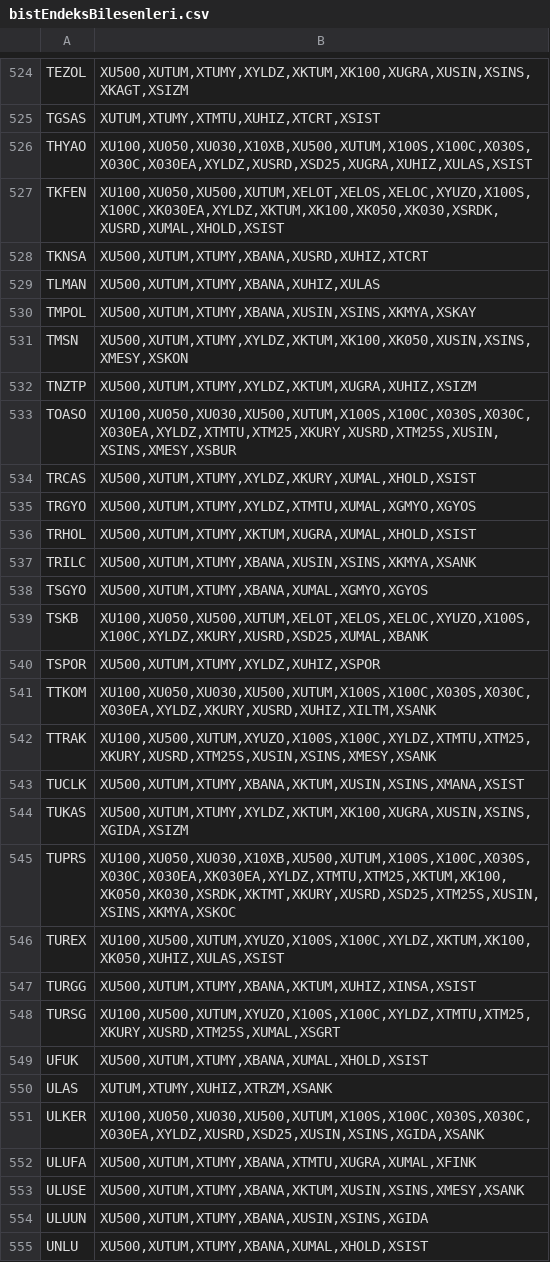
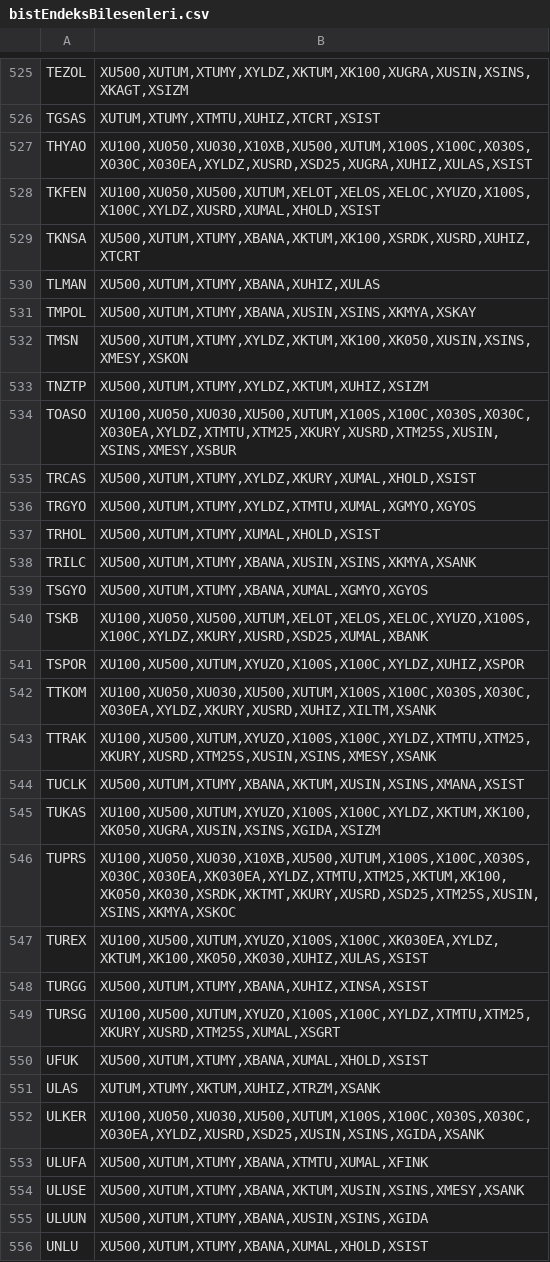
Before and after one commit to aykut55/AlgoTradeWithPaythonWithGemini, a CSV file: config/bistEndeksBilesenleri.csv, drawn as a sheet; only a part is shown, gaps mark what is left out; the diff covers the shown part only.

```diff
--- a/config/bistEndeksBilesenleri.csv
+++ b/config/bistEndeksBilesenleri.csv
@@ -526,4 +527,4 @@ TGSAS,"XUTUM,XTUMY,XTMTU,XUHIZ,XTCRT,XSIST"
 THYAO,"XU100,XU050,XU030,X10XB,XU500,XUTUM,X100S,X100C,X030S,X030C,X030EA,XYLDZ,XUSRD,XSD25,XUGRA,XUHIZ,XULAS,XSIST"
-TKFEN,"XU100,XU050,XU500,XUTUM,XELOT,XELOS,XELOC,XYUZO,X100S,X100C,XK030EA,XYLDZ,XKTUM,XK100,XK050,XK030,XSRDK,XUSRD,XUMAL,XHOLD,XSIST"
-TKNSA,"XU500,XUTUM,XTUMY,XBANA,XUSRD,XUHIZ,XTCRT"
+TKFEN,"XU100,XU050,XU500,XUTUM,XELOT,XELOS,XELOC,XYUZO,X100S,X100C,XYLDZ,XUSRD,XUMAL,XHOLD,XSIST"
+TKNSA,"XU500,XUTUM,XTUMY,XBANA,XKTUM,XK100,XSRDK,XUSRD,XUHIZ,XTCRT"
 TLMAN,"XU500,XUTUM,XTUMY,XBANA,XUHIZ,XULAS"
@@ -531,3 +532,3 @@ TMPOL,"XU500,XUTUM,XTUMY,XBANA,XUSIN,XSINS,XKMYA,XSKAY"
 TMSN,"XU500,XUTUM,XTUMY,XYLDZ,XKTUM,XK100,XK050,XUSIN,XSINS,XMESY,XSKON"
-TNZTP,"XU500,XUTUM,XTUMY,XYLDZ,XKTUM,XUGRA,XUHIZ,XSIZM"
+TNZTP,"XU500,XUTUM,XTUMY,XYLDZ,XKTUM,XUHIZ,XSIZM"
 TOASO,"XU100,XU050,XU030,XU500,XUTUM,X100S,X100C,X030S,X030C,X030EA,XYLDZ,XTMTU,XTM25,XKURY,XUSRD,XTM25S,XUSIN,XSINS,XMESY,XSBUR"
@@ -535,3 +536,3 @@ TRCAS,"XU500,XUTUM,XTUMY,XYLDZ,XKURY,XUMAL,XHOLD,XSIST"
 TRGYO,"XU500,XUTUM,XTUMY,XYLDZ,XTMTU,XUMAL,XGMYO,XGYOS"
-TRHOL,"XU500,XUTUM,XTUMY,XKTUM,XUGRA,XUMAL,XHOLD,XSIST"
+TRHOL,"XU500,XUTUM,XTUMY,XUMAL,XHOLD,XSIST"
 TRILC,"XU500,XUTUM,XTUMY,XBANA,XUSIN,XSINS,XKMYA,XSANK"
@@ -539,3 +540,3 @@ TSGYO,"XU500,XUTUM,XTUMY,XBANA,XUMAL,XGMYO,XGYOS"
 TSKB,"XU100,XU050,XU500,XUTUM,XELOT,XELOS,XELOC,XYUZO,X100S,X100C,XYLDZ,XKURY,XUSRD,XSD25,XUMAL,XBANK"
-TSPOR,"XU500,XUTUM,XTUMY,XYLDZ,XUHIZ,XSPOR"
+TSPOR,"XU100,XU500,XUTUM,XYUZO,X100S,X100C,XYLDZ,XUHIZ,XSPOR"
 TTKOM,"XU100,XU050,XU030,XU500,XUTUM,X100S,X100C,X030S,X030C,X030EA,XYLDZ,XKURY,XUSRD,XUHIZ,XILTM,XSANK"
@@ -543,11 +544,11 @@ TTRAK,"XU100,XU500,XUTUM,XYUZO,X100S,X100C,XYLDZ,XTMTU,XTM25,XKURY,XUSRD,XTM25S,
 TUCLK,"XU500,XUTUM,XTUMY,XBANA,XKTUM,XUSIN,XSINS,XMANA,XSIST"
-TUKAS,"XU500,XUTUM,XTUMY,XYLDZ,XKTUM,XK100,XUGRA,XUSIN,XSINS,XGIDA,XSIZM"
+TUKAS,"XU100,XU500,XUTUM,XYUZO,X100S,X100C,XYLDZ,XKTUM,XK100,XK050,XUGRA,XUSIN,XSINS,XGIDA,XSIZM"
 TUPRS,"XU100,XU050,XU030,X10XB,XU500,XUTUM,X100S,X100C,X030S,X030C,X030EA,XK030EA,XYLDZ,XTMTU,XTM25,XKTUM,XK100,XK050,XK030,XSRDK,XKTMT,XKURY,XUSRD,XSD25,XTM25S,XUSIN,XSINS,XKMYA,XSKOC"
-TUREX,"XU100,XU500,XUTUM,XYUZO,X100S,X100C,XYLDZ,XKTUM,XK100,XK050,XUHIZ,XULAS,XSIST"
-TURGG,"XU500,XUTUM,XTUMY,XBANA,XKTUM,XUHIZ,XINSA,XSIST"
+TUREX,"XU100,XU500,XUTUM,XYUZO,X100S,X100C,XK030EA,XYLDZ,XKTUM,XK100,XK050,XK030,XUHIZ,XULAS,XSIST"
+TURGG,"XU500,XUTUM,XTUMY,XBANA,XUHIZ,XINSA,XSIST"
 TURSG,"XU100,XU500,XUTUM,XYUZO,X100S,X100C,XYLDZ,XTMTU,XTM25,XKURY,XUSRD,XTM25S,XUMAL,XSGRT"
 UFUK,"XU500,XUTUM,XTUMY,XBANA,XUMAL,XHOLD,XSIST"
-ULAS,"XUTUM,XTUMY,XUHIZ,XTRZM,XSANK"
+ULAS,"XUTUM,XTUMY,XKTUM,XUHIZ,XTRZM,XSANK"
 ULKER,"XU100,XU050,XU030,XU500,XUTUM,X100S,X100C,X030S,X030C,X030EA,XYLDZ,XUSRD,XSD25,XUSIN,XSINS,XGIDA,XSANK"
-ULUFA,"XU500,XUTUM,XTUMY,XBANA,XTMTU,XUGRA,XUMAL,XFINK"
+ULUFA,"XU500,XUTUM,XTUMY,XBANA,XTMTU,XUMAL,XFINK"
 ULUSE,"XU500,XUTUM,XTUMY,XBANA,XKTUM,XUSIN,XSINS,XMESY,XSANK"
```
Also changed, not shown: 4 added rows, 3 removed rows and 115 edited cells elsewhere in this file, config/teminatlar.csv, 5 other files.
